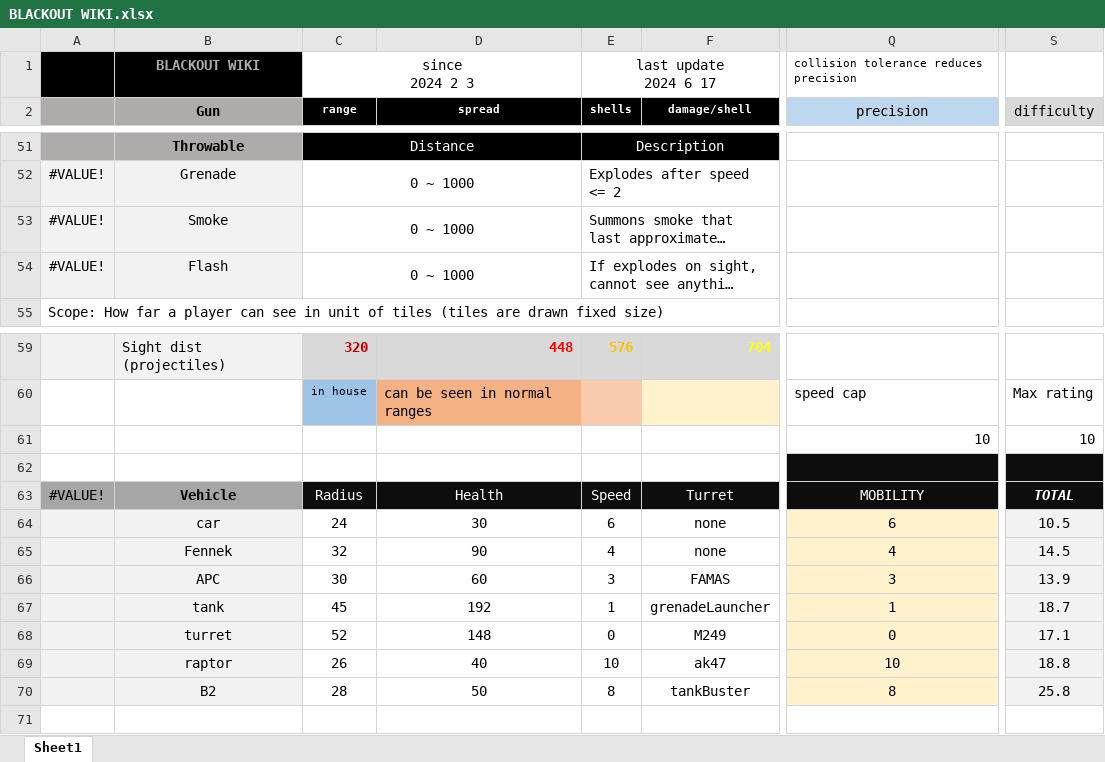
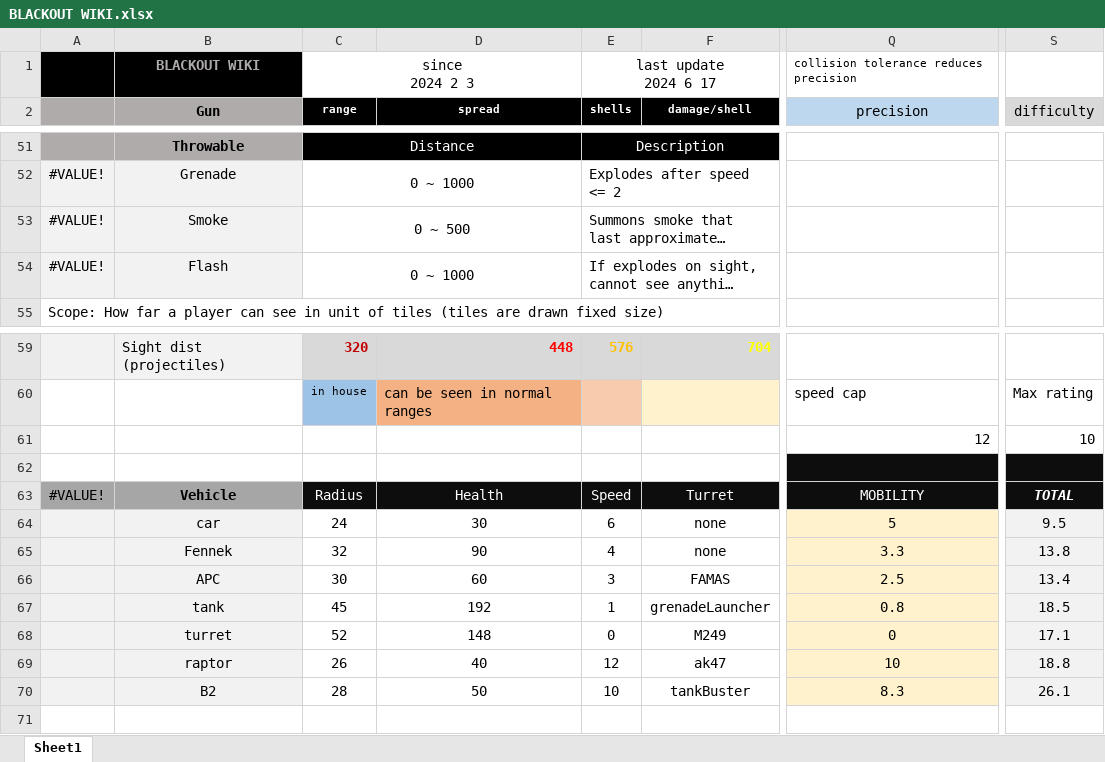
Before and after one commit to blueSparrow2000/blackout_deathmatch, an Excel workbook: BLACKOUT WIKI.xlsx, sheet Sheet1, drawn as a sheet; only a part is shown, gaps mark what is left out; long unchanged cells end in …; values as stored, in another font and other column widths than the file's, no borders; charts and pictures not drawn; the diff names each change by its address in the sheet, - before the commit and + after, or states it on an @@ line.

Commit message:
enhanced speed of flying vehicles

```diff
--- a/BLACKOUT WIKI.xlsx (sheet Sheet1)
+++ b/BLACKOUT WIKI.xlsx (sheet Sheet1)
-C53 (range): 0 ~ 1000
+C53 (range): 0 ~ 500
-Q61 (precision): 10
+Q61 (precision): 12
-Q64 (precision): 6
+Q64 (precision): 5
-S64 (difficulty): 10.5
+S64 (difficulty): 9.5
-Q65 (precision): 4
+Q65 (precision): 3.3
-S65 (difficulty): 14.5
+S65 (difficulty): 13.8
-Q66 (precision): 3
+Q66 (precision): 2.5
-S66 (difficulty): 13.9
+S66 (difficulty): 13.4
-Q67 (precision): 1
+Q67 (precision): 0.8
-S67 (difficulty): 18.7
+S67 (difficulty): 18.5
-E69 (shells): 10
+E69 (shells): 12
-E70 (shells): 8
+E70 (shells): 10
-Q70 (precision): 8
+Q70 (precision): 8.3
-S70 (difficulty): 25.8
+S70 (difficulty): 26.1
```
Also changed, not shown: 1 other file.
